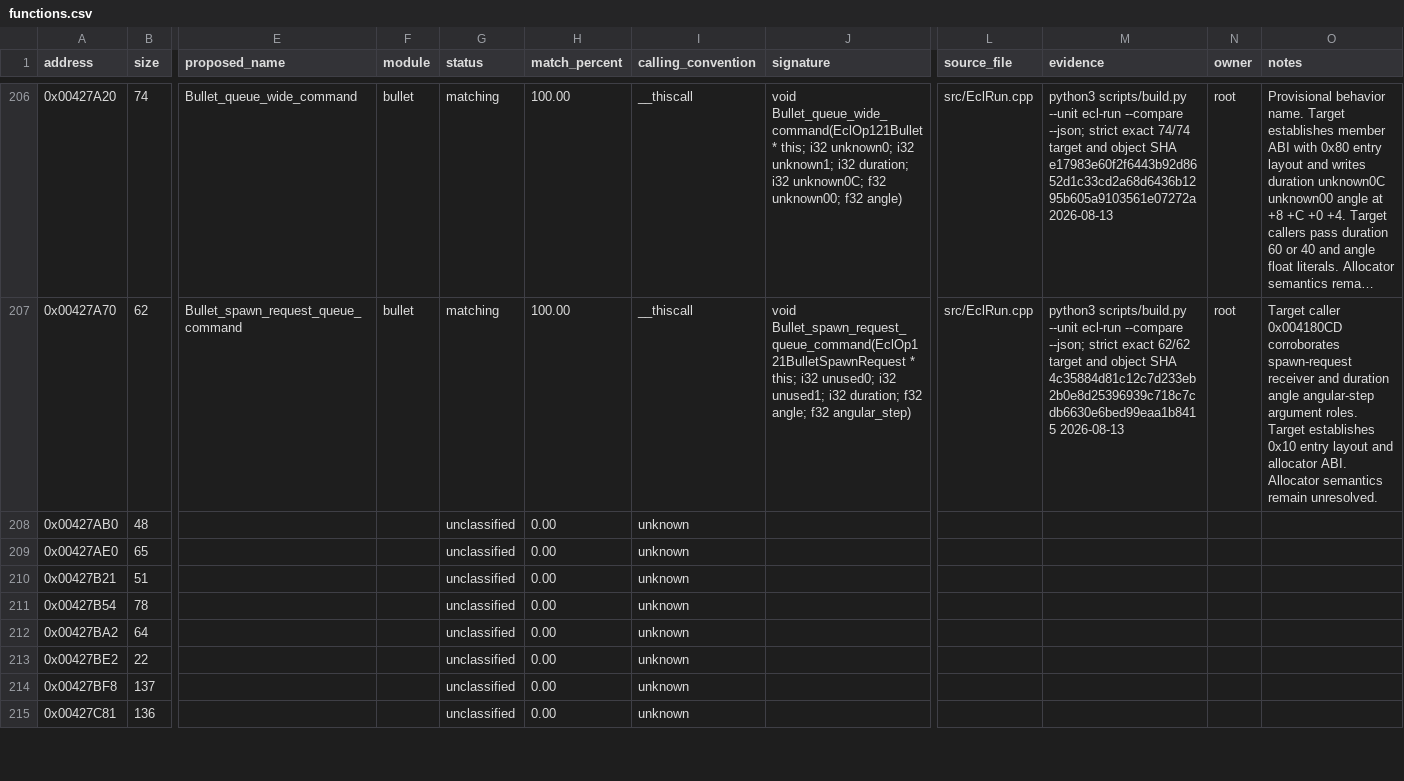
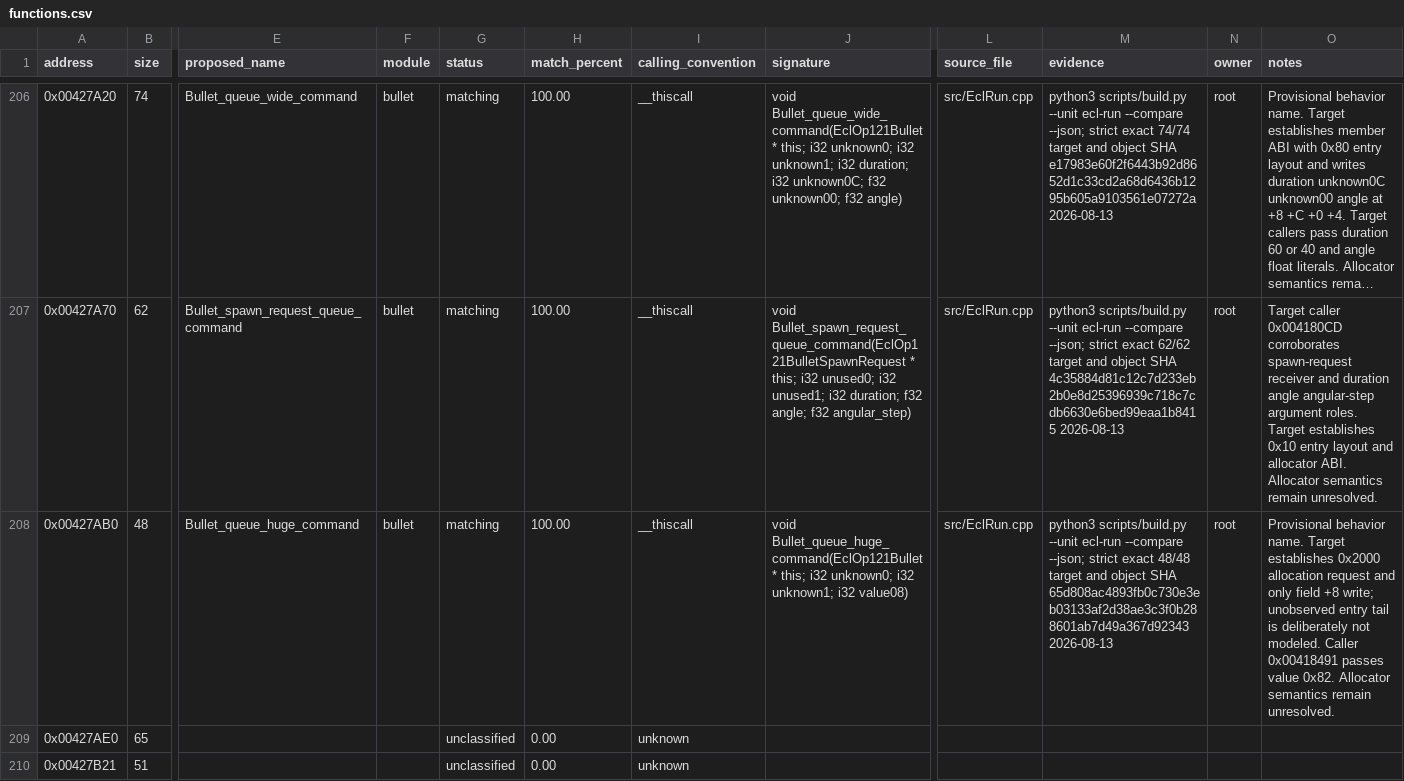
Before and after one commit to N0zoM1z0/th07, a CSV file: config/functions.csv, drawn as a sheet; only a part is shown, gaps mark what is left out; the shorter side is filled out with more unchanged rows; long unchanged cells end in …; the diff names each change by its address in the sheet, - before the commit and + after, or states it on an @@ line.

Commit message:
Match bullet huge command queue

```diff
--- a/config/functions.csv
+++ b/config/functions.csv
-E208 (proposed_name): (empty)
+E208 (proposed_name): Bullet_queue_huge_command
-F208 (module): (empty)
+F208 (module): bullet
-G208 (status): unclassified
+G208 (status): matching
-H208 (match_percent): 0.00
+H208 (match_percent): 100.00
-I208 (calling_convention): unknown
+I208 (calling_convention): __thiscall
-J208 (signature): (empty)
+J208 (signature): void Bullet_queue_huge_command(EclOp121Bullet * this; i32 unknown0; i32 unknown1; i32 value08)
-L208 (source_file): (empty)
+L208 (source_file): src/EclRun.cpp
-M208 (evidence): (empty)
+M208 (evidence): python3 scripts/build.py --unit ecl-run --compare --json; strict exact 48/48 target and object SHA 65d808ac4893fb0c730e3eb03133af2d38ae3c3f0b288601ab7d49a367d92343 2026-08-13
-N208 (owner): (empty)
+N208 (owner): root
-O208 (notes): (empty)
+O208 (notes): Provisional behavior name. Target establishes 0x2000 allocation request and only field +8 write; unobserved entry tail is deliberately not modeled. Caller 0x00418491 passes value 0x82. Allocator semantics remain unresolved.
```
Also changed, not shown: 4 other files.
